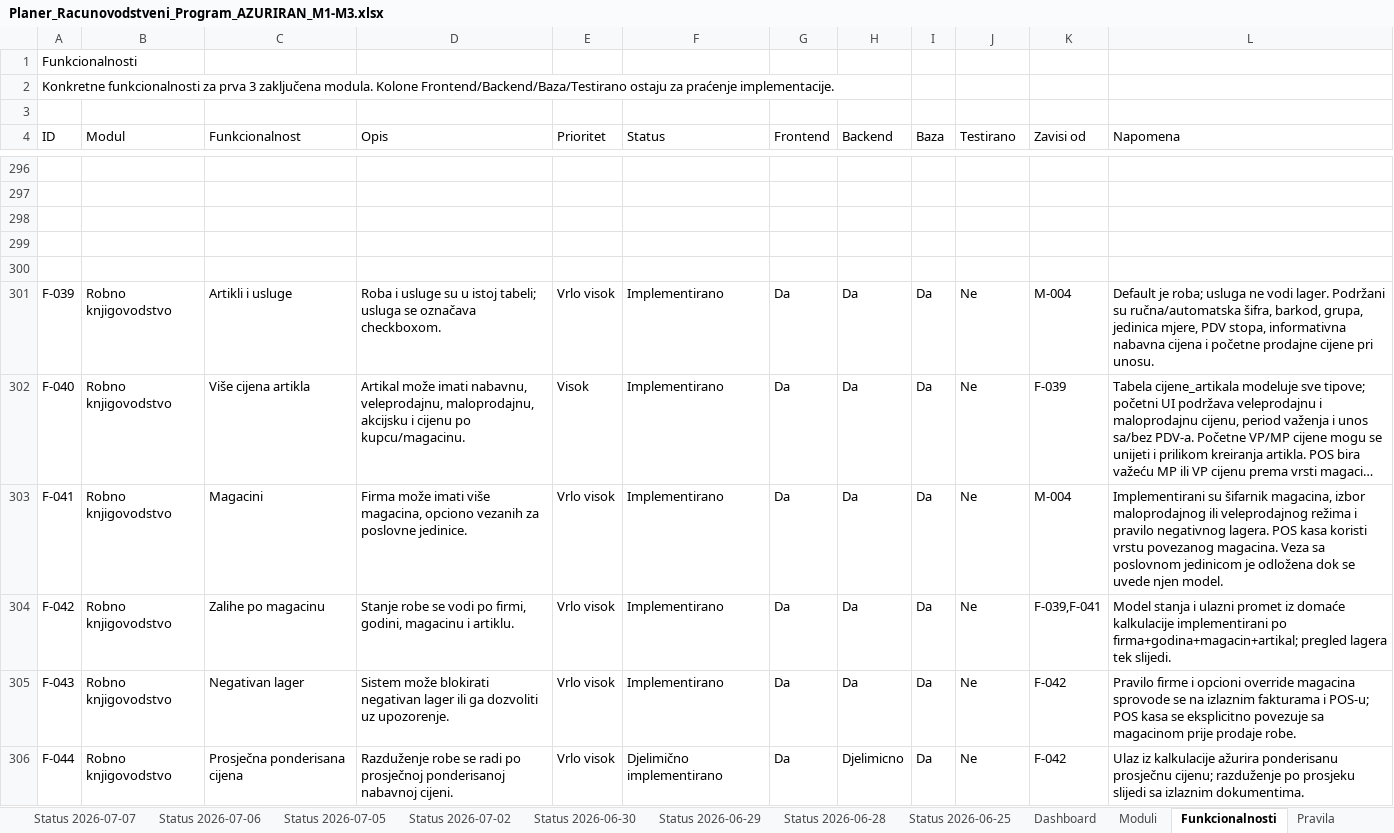
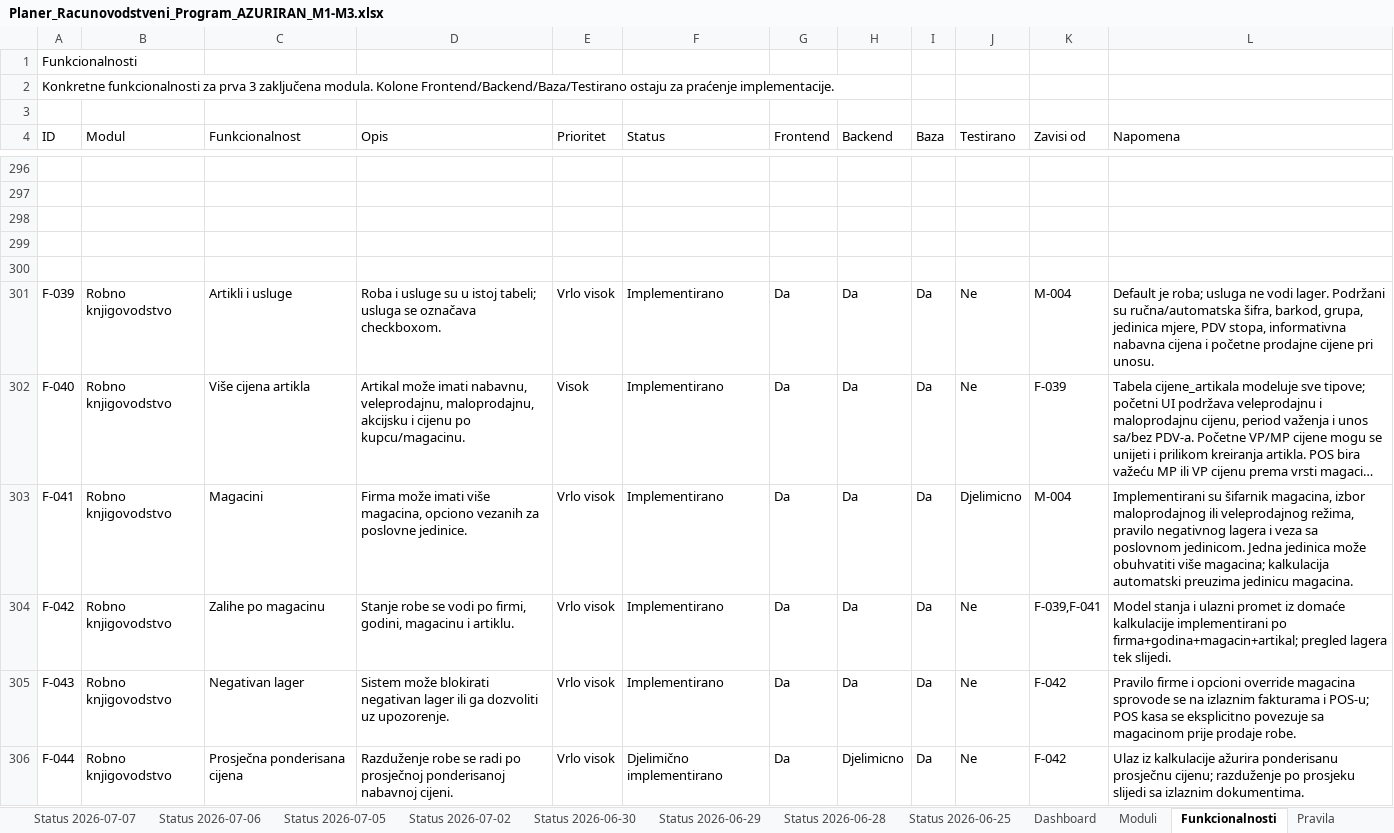
Before and after one commit to zeljkobar/knjigovodstvoonline, an Excel workbook: zadaci/Planer_Racunovodstveni_Program_AZURIRAN_M1-M3.xlsx, sheet Funkcionalnosti, drawn as a sheet; only a part is shown, gaps mark what is left out; long unchanged cells end in …; values as stored, in another font and other column widths than the file's, no borders; the diff covers the shown part only; the diff names each change by its address in the sheet, - before the commit and + after, or states it on an @@ line.

```diff
--- a/zadaci/Planer_Racunovodstveni_Program_AZURIRAN_M1-M3.xlsx (sheet Funkcionalnosti)
+++ b/zadaci/Planer_Racunovodstveni_Program_AZURIRAN_M1-M3.xlsx (sheet Funkcionalnosti)
-J303 (Testirano): Ne
+J303 (Testirano): Djelimicno
-L303 (Napomena): …ili veleprodajnog režima i pravilo negativnog lagera. POS kasa koristi vrstu povezanog magacina. Veza sa poslovnom jedinicom je odložena dok se uvede njen model.
+L303 (Napomena): …ili veleprodajnog režima, pravilo negativnog lagera i veza sa poslovnom jedinicom. Jedna jedinica može obuhvatiti više magacina; kalkulacija automatski preuzima jedinicu magacina.
```
Also changed, not shown: 1 added row and 3 edited cells elsewhere in this sheet, sheet Baza, other sheet tabs, 50 other files.
